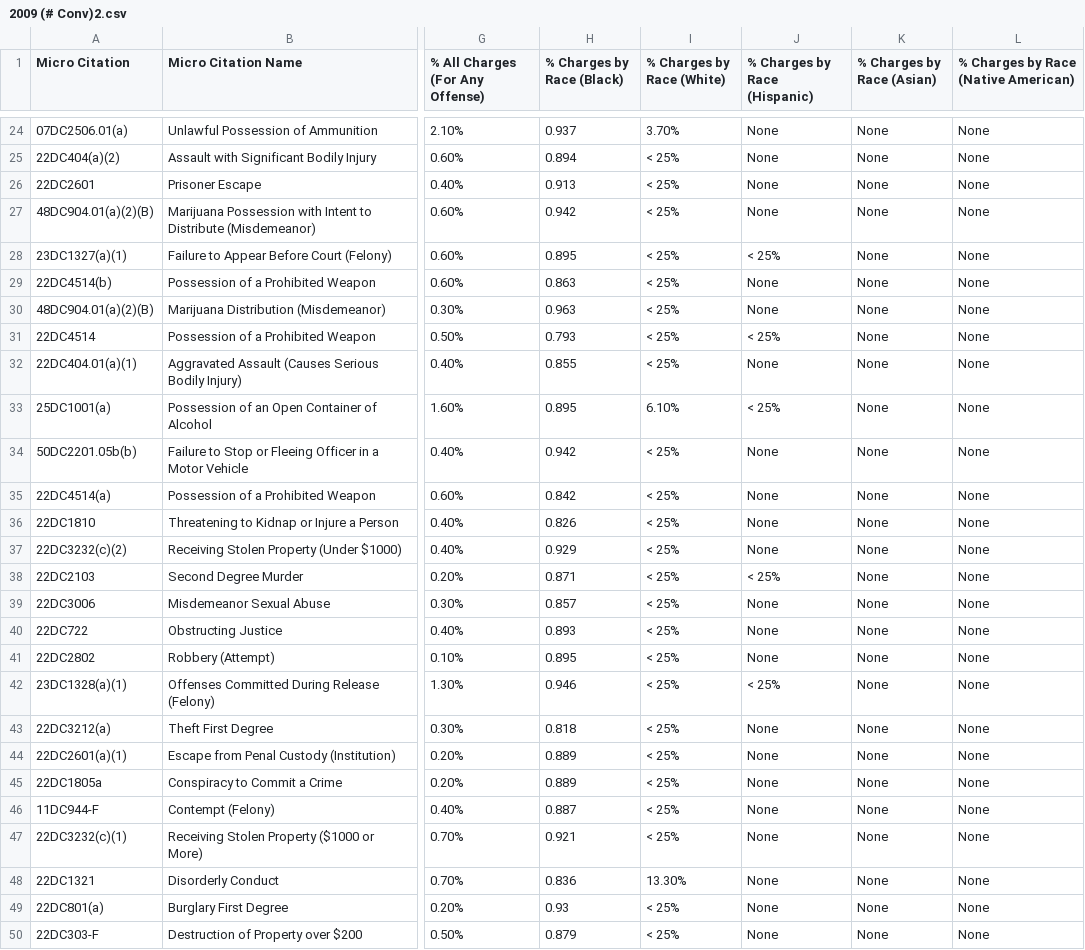
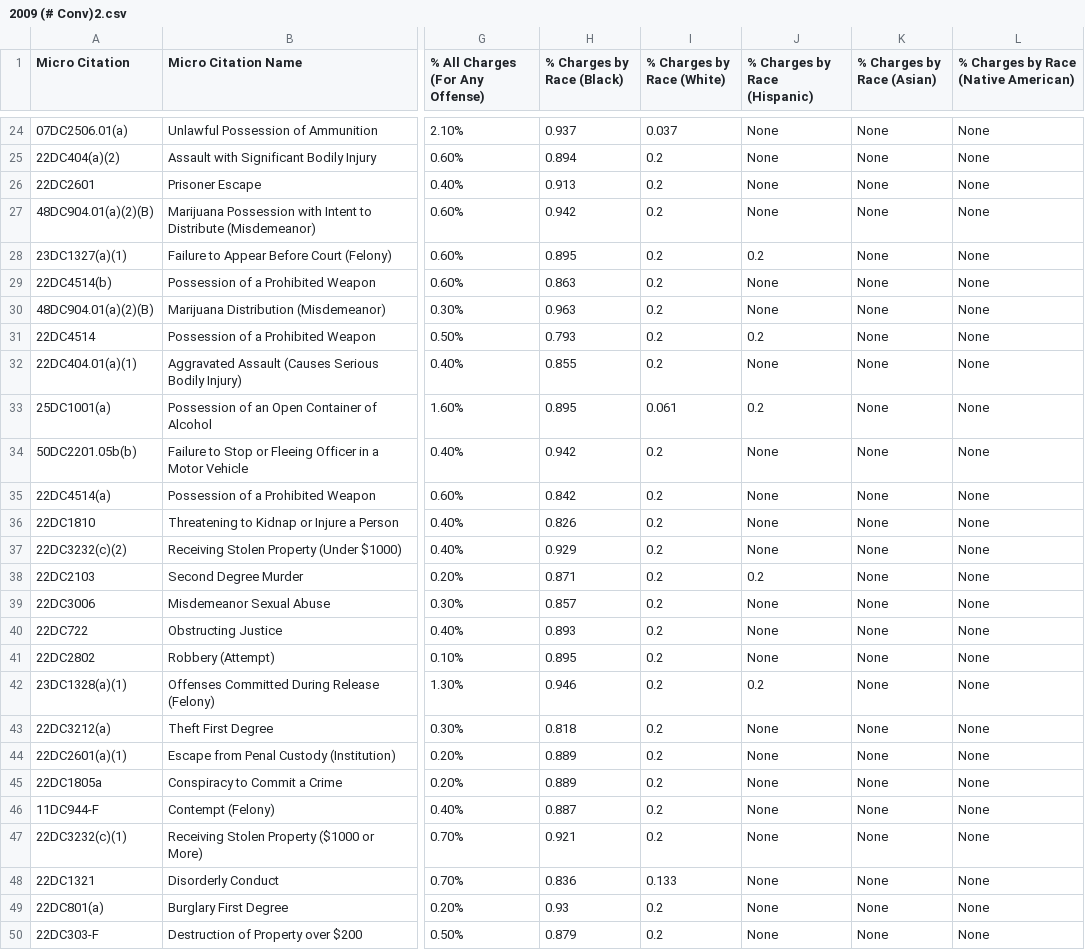
Before and after one commit to mika222666/ds440, a CSV file: 2009 (# Conv)2.csv, drawn as a sheet; only a part is shown, gaps mark what is left out; the diff covers the shown part only; the diff names each change by its address in the sheet, - before the commit and + after, or states it on an @@ line.

```diff
--- a/2009 (# Conv)2.csv
+++ b/2009 (# Conv)2.csv
-I24 (% Charges by Race (White)): 3.70%
+I24 (% Charges by Race (White)): 0.037
-I25:I32 (% Charges by Race (White)): < 25%
+I25:I32 (% Charges by Race (White)): 0.2
-J28 (% Charges by Race (Hispanic)): < 25%
+J28 (% Charges by Race (Hispanic)): 0.2
-J31 (% Charges by Race (Hispanic)): < 25%
+J31 (% Charges by Race (Hispanic)): 0.2
-I33 (% Charges by Race (White)): 6.10%
+I33 (% Charges by Race (White)): 0.061
-J33 (% Charges by Race (Hispanic)): < 25%
+J33 (% Charges by Race (Hispanic)): 0.2
-I34:I47 (% Charges by Race (White)): < 25%
+I34:I47 (% Charges by Race (White)): 0.2
-J38 (% Charges by Race (Hispanic)): < 25%
+J38 (% Charges by Race (Hispanic)): 0.2
-J42 (% Charges by Race (Hispanic)): < 25%
+J42 (% Charges by Race (Hispanic)): 0.2
-I48 (% Charges by Race (White)): 13.30%
+I48 (% Charges by Race (White)): 0.133
-I49:I50 (% Charges by Race (White)): < 25%
+I49:I50 (% Charges by Race (White)): 0.2
```
Also changed, not shown: 83 edited cells elsewhere in this file, 2019 (# Conv)2.csv.
